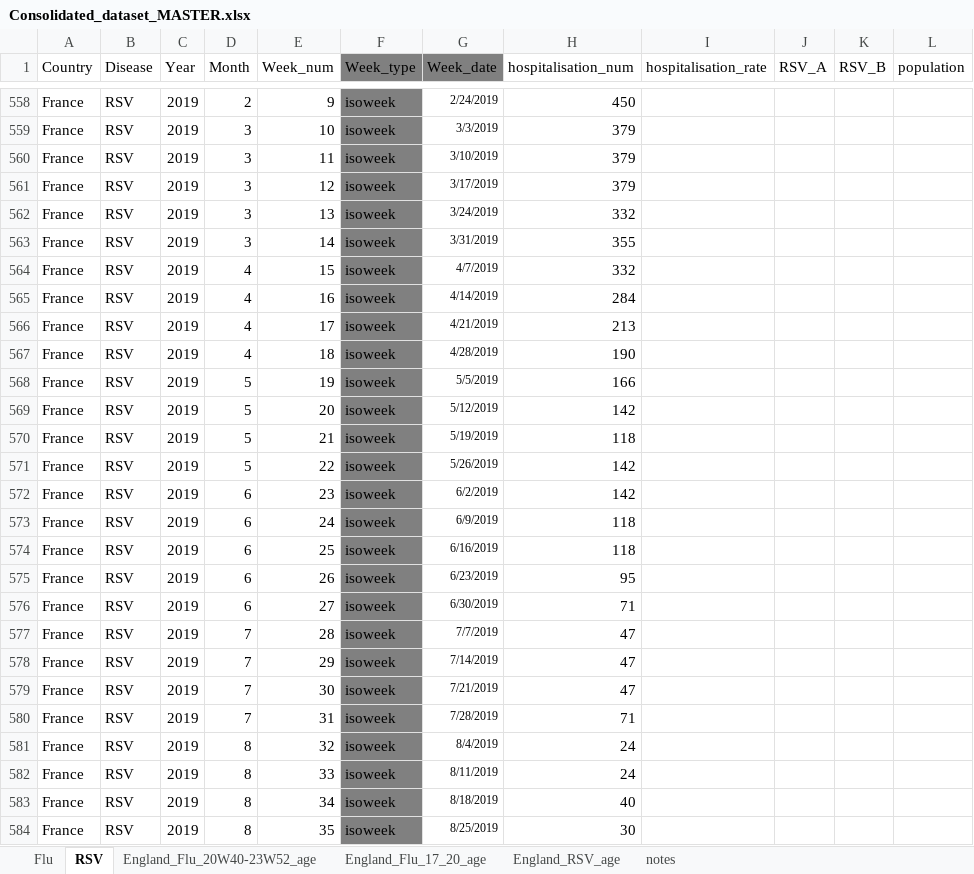
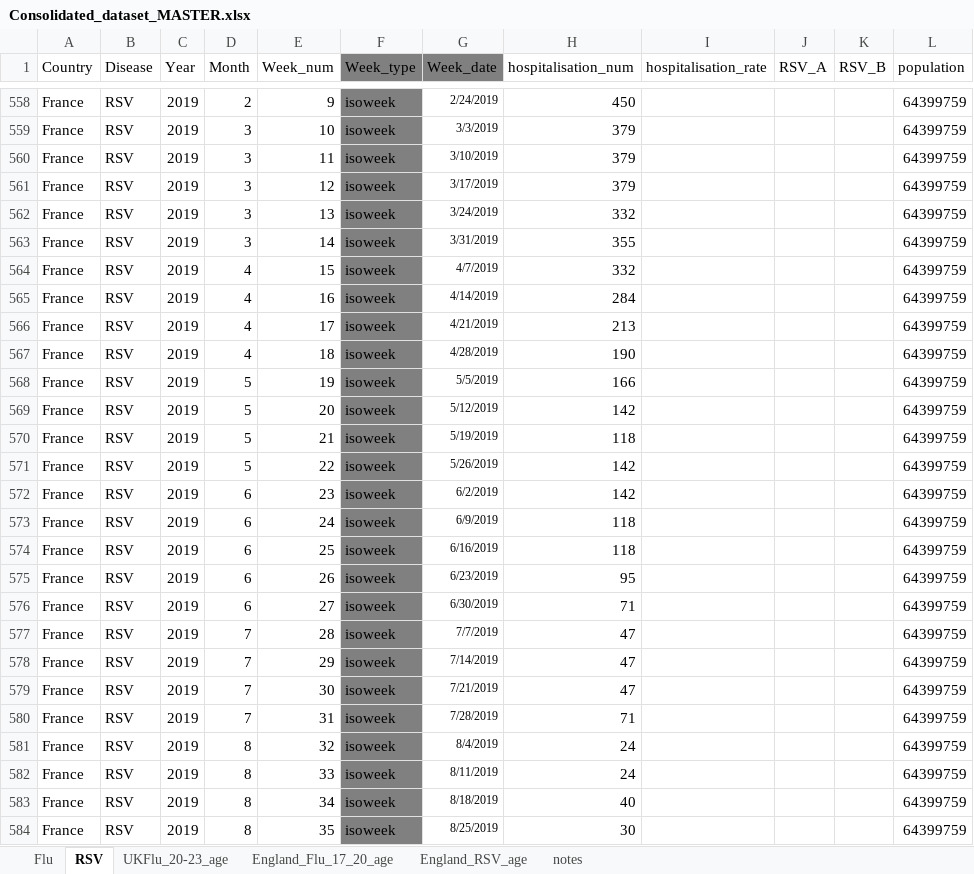
Before and after one commit to hallucinojenlee/data_challenge_2024_sanofi, an Excel workbook: Dataset/Consolidated_dataset_MASTER.xlsx, sheet RSV, drawn as a sheet; only a part is shown, gaps mark what is left out; values as stored, in another font and other column widths than the file's, no borders; the diff covers the shown part only; the diff names each change by its address in the sheet, - before the commit and + after, or states it on an @@ line.

```diff
--- a/Dataset/Consolidated_dataset_MASTER.xlsx (sheet RSV)
+++ b/Dataset/Consolidated_dataset_MASTER.xlsx (sheet RSV)
-sheet tab: England_Flu_20W40-23W52_age
+sheet tab: UKFlu_20-23_age
-L558:L584 (population): (empty)
+L558:L584 (population): 64399759
```
Also changed, not shown: 876 edited cells elsewhere in this sheet, sheet Flu, formulas that keep their value, 7 other files.
